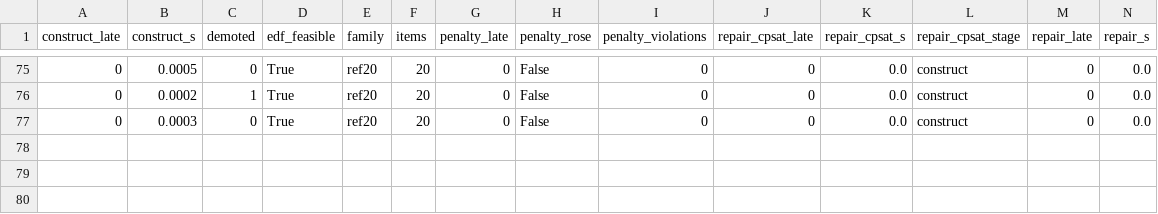
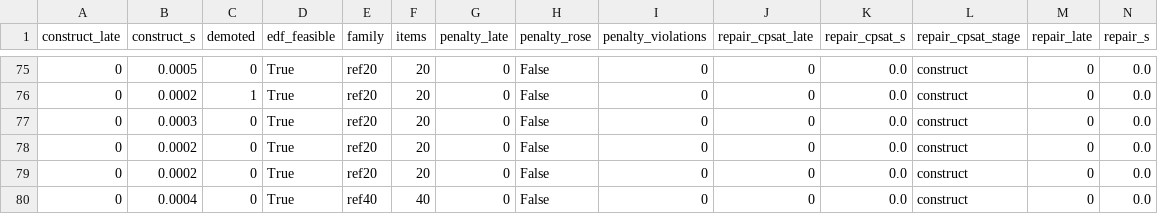
Before and after one commit to ruben-hayrapetyan/Friday3.0, a CSV file: BackendGuidelines/experiments/E005-deadline-guarantee/results/runs.csv, drawn as a sheet; only a part is shown, gaps mark what is left out; rows hold the shown columns only; the diff names each change by its address in the sheet, - before the commit and + after, or states it on an @@ line.

```diff
--- a/BackendGuidelines/experiments/E005-deadline-guarantee/results/runs.csv
+++ b/BackendGuidelines/experiments/E005-deadline-guarantee/results/runs.csv
+row 78: 0 | 0.0002 | 0 | True | ref20 | 20 | 0 | False | 0 | 0 | 0.0 | construct | 0 | 0.0
+row 79: 0 | 0.0002 | 0 | True | ref20 | 20 | 0 | False | 0 | 0 | 0.0 | construct | 0 | 0.0
+row 80: 0 | 0.0004 | 0 | True | ref40 | 40 | 0 | False | 0 | 0 | 0.0 | construct | 0 | 0.0
```
Also changed, not shown: BackendGuidelines/experiments/E013-hidden-units/results/final_inference_shard1of2.csv, BackendGuidelines/experiments/E013-hidden-units/results/runs_shard0of2.csv, 14 other files.
